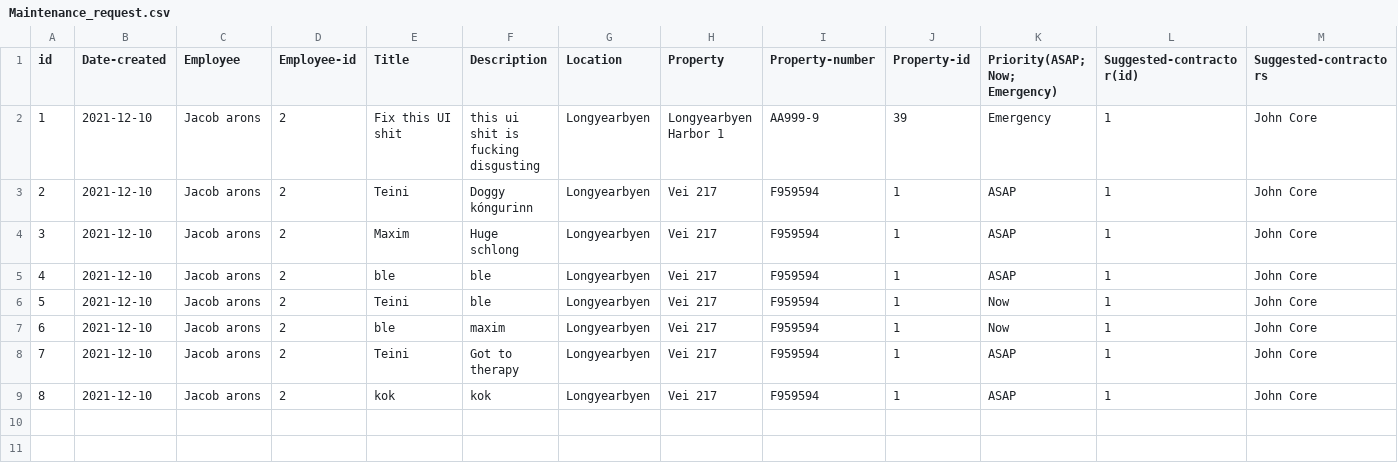
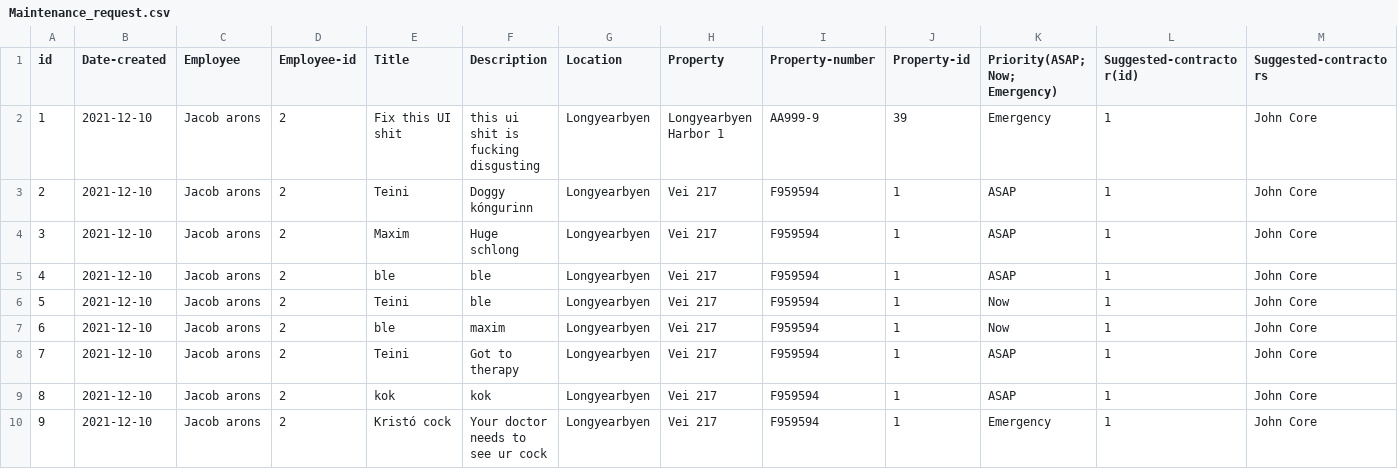
Before and after one commit to lsig/NaNairverkefni, a CSV file: NaN_Program/CSV_Files/Maintenance_request.csv, drawn as a sheet; only a part is shown; rows hold the shown columns only; the diff names each change by its address in the sheet, - before the commit and + after, or states it on an @@ line.

```diff
--- a/NaN_Program/CSV_Files/Maintenance_request.csv
+++ b/NaN_Program/CSV_Files/Maintenance_request.csv
+row 10: 9 | 2021-12-10 | Jacob arons | 2 | Kristó cock | Your doctor needs to see ur cock | Longyearbyen | Vei 217 | F959594 | 1 | Emergency | 1 | John Core
```
Also changed, not shown: NaN_Program/CSV_Files/Reports.csv, 1 other file.
